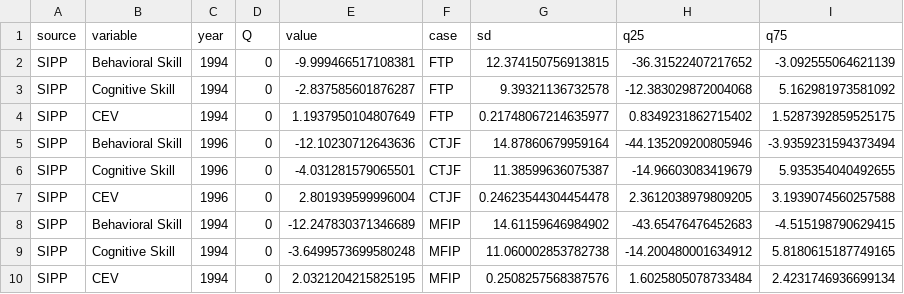
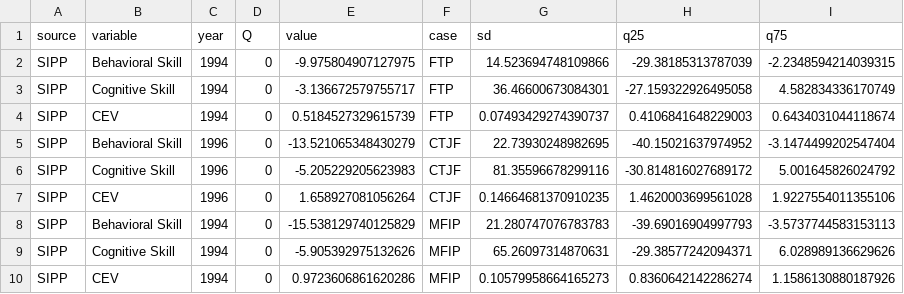
Before and after one commit to josephmullins/welfare-meta-study, a CSV file: output/non_selected_counterfactual2.csv, drawn as a sheet.

```diff
--- a/output/non_selected_counterfactual2.csv
+++ b/output/non_selected_counterfactual2.csv
@@ -1,10 +1,10 @@
 source,variable,year,Q,value,case,sd,q25,q75
-SIPP,Behavioral Skill,1994,0,-9.999466517108381,FTP,12.374150756913815,-36.31522407217652,-3.092555064621139
-SIPP,Cognitive Skill,1994,0,-2.837585601876287,FTP,9.39321136732578,-12.383029872004068,5.162981973581092
-SIPP,CEV,1994,0,1.1937950104807649,FTP,0.21748067214635977,0.8349231862715402,1.5287392859525175
-SIPP,Behavioral Skill,1996,0,-12.10230712643636,CTJF,14.87860679959164,-44.135209200805946,-3.9359231594373494
-SIPP,Cognitive Skill,1996,0,-4.031281579065501,CTJF,11.38599636075387,-14.96603083419679,5.935354040492655
-SIPP,CEV,1996,0,2.801939599996004,CTJF,0.24623544304454478,2.3612038979809205,3.1939074560257588
-SIPP,Behavioral Skill,1994,0,-12.247830371346689,MFIP,14.61159646984902,-43.65476476452683,-4.515198790629415
-SIPP,Cognitive Skill,1994,0,-3.6499573699580248,MFIP,11.060002853782738,-14.200480001634912,5.8180615187749165
-SIPP,CEV,1994,0,2.0321204215825195,MFIP,0.2508257568387576,1.6025805078733484,2.4231746936699134
+SIPP,Behavioral Skill,1994,0,-9.975804907127975,FTP,14.523694748109866,-29.38185313787039,-2.2348594214039315
+SIPP,Cognitive Skill,1994,0,-3.136672579755717,FTP,36.46600673084301,-27.159322926495058,4.582834336170749
+SIPP,CEV,1994,0,0.5184527329615739,FTP,0.07493429274390737,0.4106841648229003,0.6434031044118674
+SIPP,Behavioral Skill,1996,0,-13.521065348430279,CTJF,22.73930248982695,-40.15021637974952,-3.1474499202547404
+SIPP,Cognitive Skill,1996,0,-5.205229205623983,CTJF,81.35596678299116,-30.814816027689172,5.001645826024792
+SIPP,CEV,1996,0,1.658927081056264,CTJF,0.14664681370910235,1.4620003699561028,1.9227554011355106
+SIPP,Behavioral Skill,1994,0,-15.538129740125829,MFIP,21.280747076783783,-39.69016904997793,-3.5737744583153113
+SIPP,Cognitive Skill,1994,0,-5.905392975132626,MFIP,65.26097314870631,-29.38577242094371,6.028989136629626
+SIPP,CEV,1994,0,0.9723606861620286,MFIP,0.10579958664165273,0.8360642142286274,1.1586130880187926
```
Also changed, not shown: output/decomp_counterfactual.csv, output/decomp_counterfactual2.csv, 6 other files.
